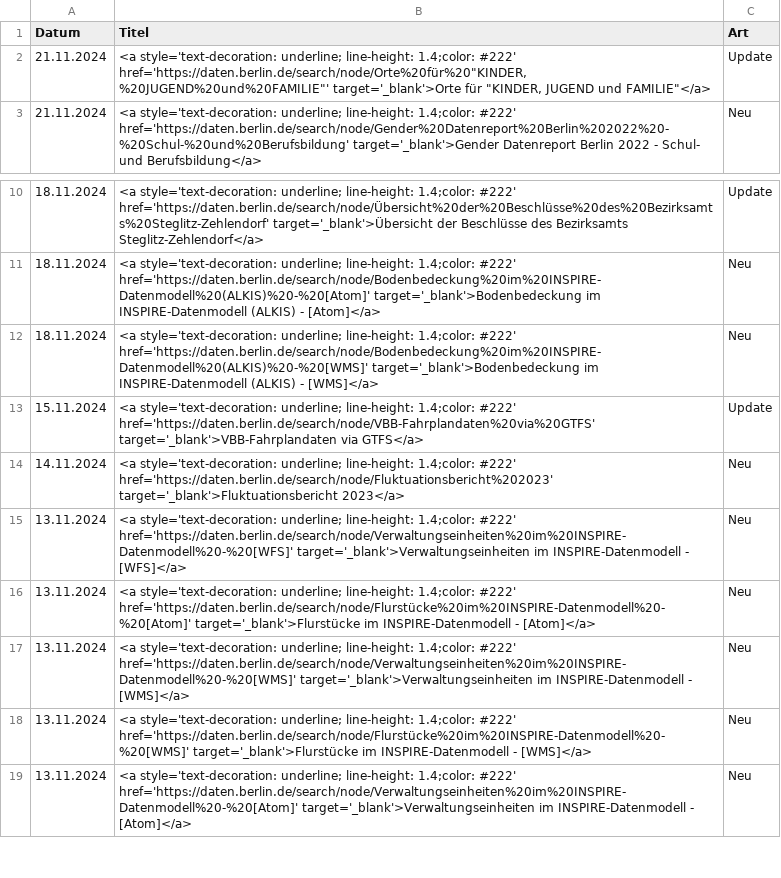
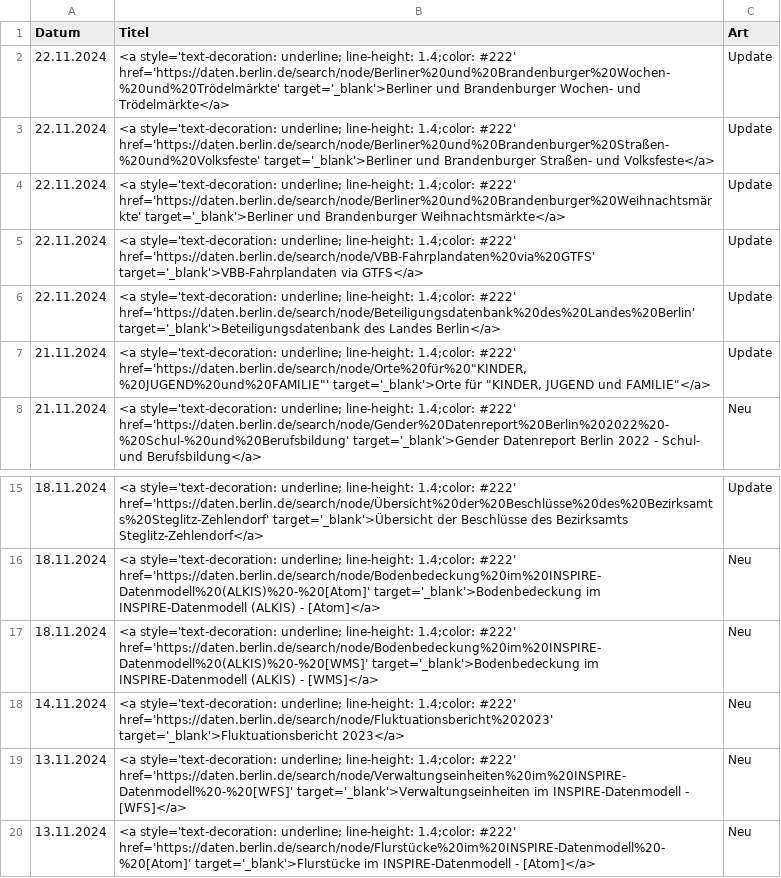
Before and after one commit to technologiestiftung/odis-opendata-vis, a CSV file: data/overviewDays.csv, drawn as a sheet; only a part is shown, gaps mark what is left out; the shorter side is filled out with more unchanged rows; removed rows and columns are numbered as before the commit, all else as after; the diff names each change by its address in the sheet, - before the commit and + after, or states it on an @@ line.

```diff
--- a/data/overviewDays.csv
+++ b/data/overviewDays.csv
+row 2: 22.11.2024 | <a style='text-decoration: underline; line-height: 1.4;color: #222' href='https://daten.berlin.de/search/node/Berliner%20und%20Brandenburger%20Wochen-%20und%20Trödelmärkte' target='_blank'>Berliner und Brandenburger Wochen- und Trödelmärkte</a> | Update
+row 3: 22.11.2024 | <a style='text-decoration: underline; line-height: 1.4;color: #222' href='https://daten.berlin.de/search/node/Berliner%20und%20Brandenburger%20Straßen-%20und%20Volksfeste' target='_blank'>Berliner und Brandenburger Straßen- und Volksfeste</a> | Update
+row 4: 22.11.2024 | <a style='text-decoration: underline; line-height: 1.4;color: #222' href='https://daten.berlin.de/search/node/Berliner%20und%20Brandenburger%20Weihnachtsmärkte' target='_blank'>Berliner und Brandenburger Weihnachtsmärkte</a> | Update
+row 5: 22.11.2024 | <a style='text-decoration: underline; line-height: 1.4;color: #222' href='https://daten.berlin.de/search/node/VBB-Fahrplandaten%20via%20GTFS' target='_blank'>VBB-Fahrplandaten via GTFS</a> | Update
+row 6: 22.11.2024 | <a style='text-decoration: underline; line-height: 1.4;color: #222' href='https://daten.berlin.de/search/node/Beteiligungsdatenbank%20des%20Landes%20Berlin' target='_blank'>Beteiligungsdatenbank des Landes Berlin</a> | Update
-row 13: 15.11.2024 | <a style='text-decoration: underline; line-height: 1.4;color: #222' href='https://daten.berlin.de/search/node/VBB-Fahrplandaten%20via%20GTFS' target='_blank'>VBB-Fahrplandaten via GTFS</a> | Update
```
Also changed, not shown: 1 other file.
